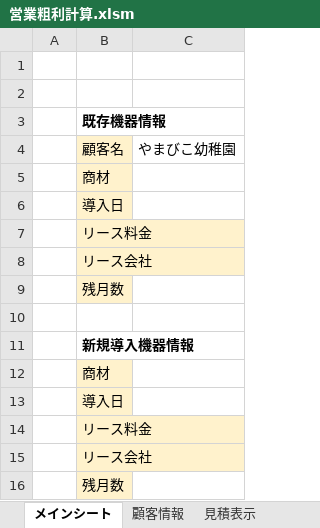
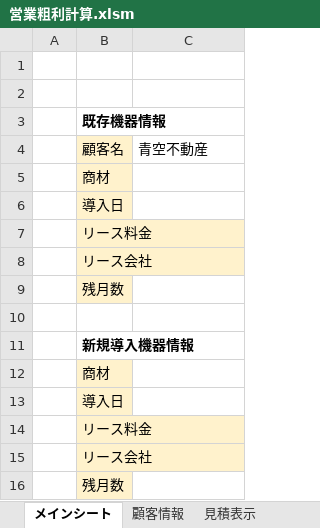
Before and after one commit to ShotaroObata/play, an Excel workbook: 営業粗利計算.xlsm, sheet メインシート, drawn as a sheet; values as stored, in another font and other column widths than the file's, no borders; charts and pictures not drawn; the diff names each change by its address in the sheet, - before the commit and + after, or states it on an @@ line.

Commit message:
営業粗利計算

```diff
--- a/営業粗利計算.xlsm (sheet メインシート)
+++ b/営業粗利計算.xlsm (sheet メインシート)
-C4: やまびこ幼稚園
+C4: 青空不動産
```
